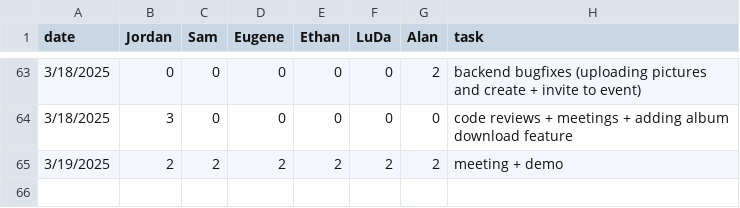
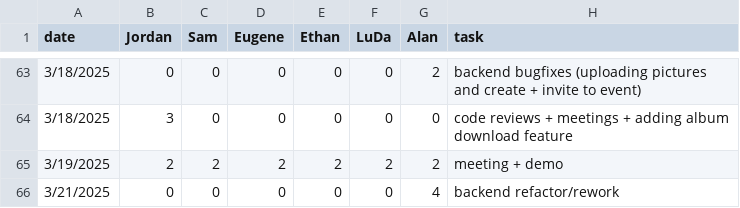
Before and after one commit to eugene-bosca/Pick-Pic-Project, a CSV file: timelog.csv, drawn as a sheet; only a part is shown, gaps mark what is left out.

Commit message:
Update timelog.csv

```diff
--- a/timelog.csv
+++ b/timelog.csv
@@ -65 +65,2 @@ date,Jordan,Sam,Eugene,Ethan,LuDa,Alan,task
 3/19/2025,2,2,2,2,2,2, meeting + demo
+3/21/2025,0,0,0,0,0,4, backend refactor/rework
```
